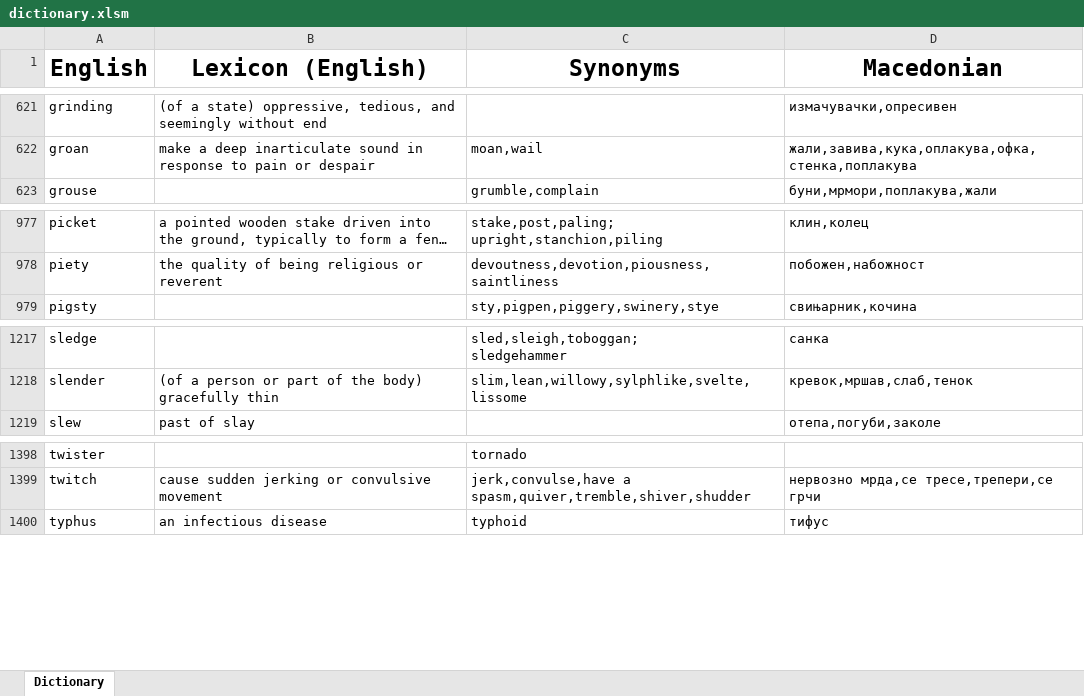
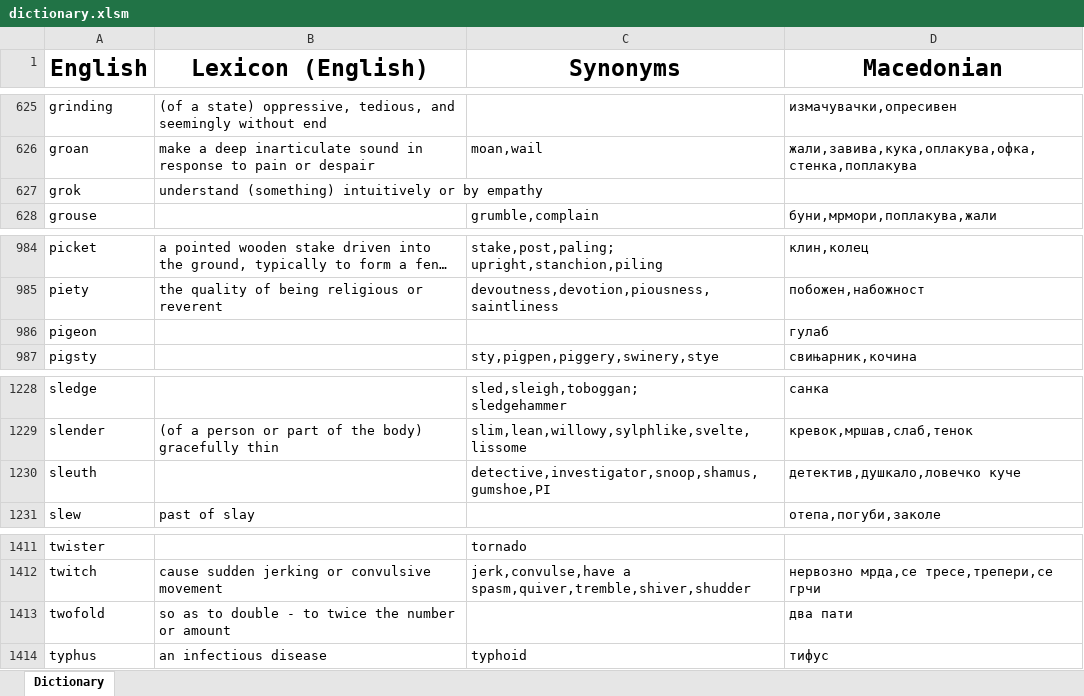
Before and after one commit to TheHalcyonSavant/VocabularyGame, an Excel workbook: dictionary.xlsm, sheet Dictionary, drawn as a sheet; only a part is shown, gaps mark what is left out; long unchanged cells end in …; values as stored, in another font and other column widths than the file's, no borders; the diff covers the shown part only; the diff names each change by its address in the sheet, - before the commit and + after, or states it on an @@ line.

```diff
--- a/dictionary.xlsm (sheet Dictionary)
+++ b/dictionary.xlsm (sheet Dictionary)
+row 627: grok | understand (something) intuitively or by empathy
+row 986: pigeon |  |  | гулаб
+row 1230: sleuth |  | detective,investigator,snoop,shamus,gumshoe,PI | детектив,душкало,ловечко куче
+row 1413: twofold | so as to double - to twice the number or amount |  | два пати
```
Also changed, not shown: 12 added rows elsewhere in this sheet.
